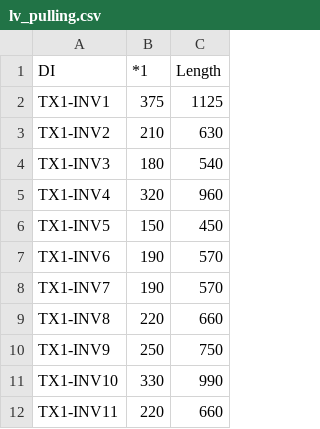
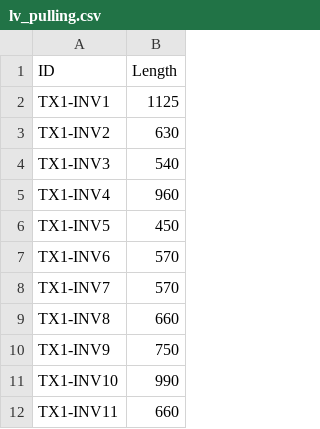
Before and after one commit to aticem/CEW, a CSV file: dist/LV_CABLE_PULLING _PROGRESS_TRACKING/lv_pulling.csv, drawn as a sheet; only a part is shown; the diff names each change by its address in the sheet, - before the commit and + after, or states it on an @@ line.

```diff
--- a/dist/LV_CABLE_PULLING _PROGRESS_TRACKING/lv_pulling.csv
+++ b/dist/LV_CABLE_PULLING _PROGRESS_TRACKING/lv_pulling.csv
-column B (*1), rows 2-12: 375 | 210 | 180 | 320 | 150 | 190 | 190 | 220 | 250 | 330 | 220
-A1: DI
+A1: ID
```
Also changed, not shown: public/LV_CABLE_PULLING _PROGRESS_TRACKING/lv_pulling.csv, 26 other files.
